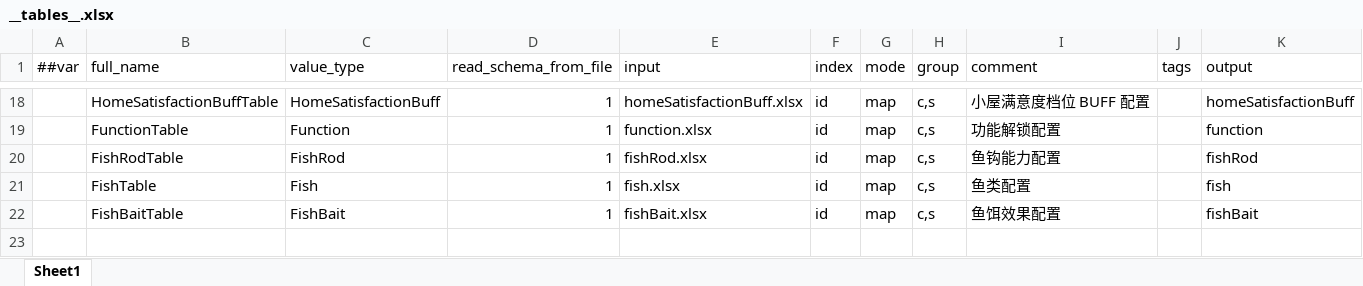
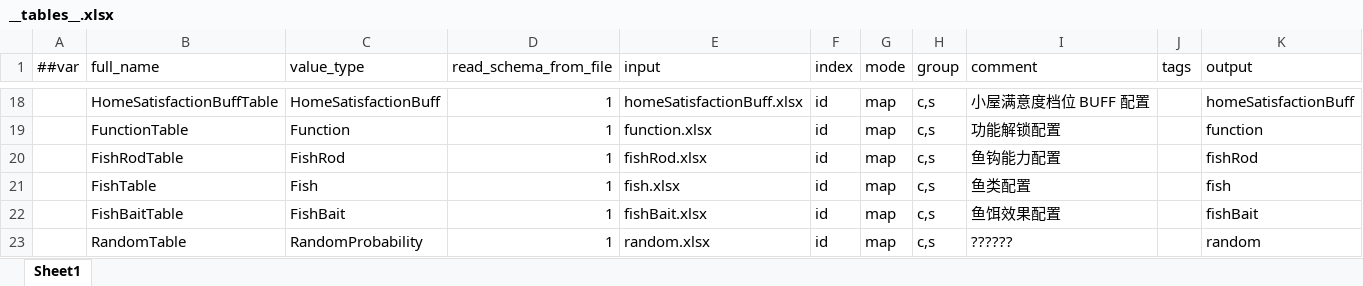
Before and after one commit to TenMilesAway/TimeChip, an Excel workbook: MiniTemplate/Datas/__tables__.xlsx, sheet Sheet1, drawn as a sheet; only a part is shown, gaps mark what is left out; values as stored, in another font and other column widths than the file's, no borders; the diff names each change by its address in the sheet, - before the commit and + after, or states it on an @@ line.

```diff
--- a/MiniTemplate/Datas/__tables__.xlsx (sheet Sheet1)
+++ b/MiniTemplate/Datas/__tables__.xlsx (sheet Sheet1)
+row 23:  | RandomTable | RandomProbability | 1 | random.xlsx | id | map | c,s | ?????? |  | random
```
Also changed, not shown: MiniTemplate/Datas/buffConfig.xlsx, MiniTemplate/Datas/fish.xlsx, 17 other files.
